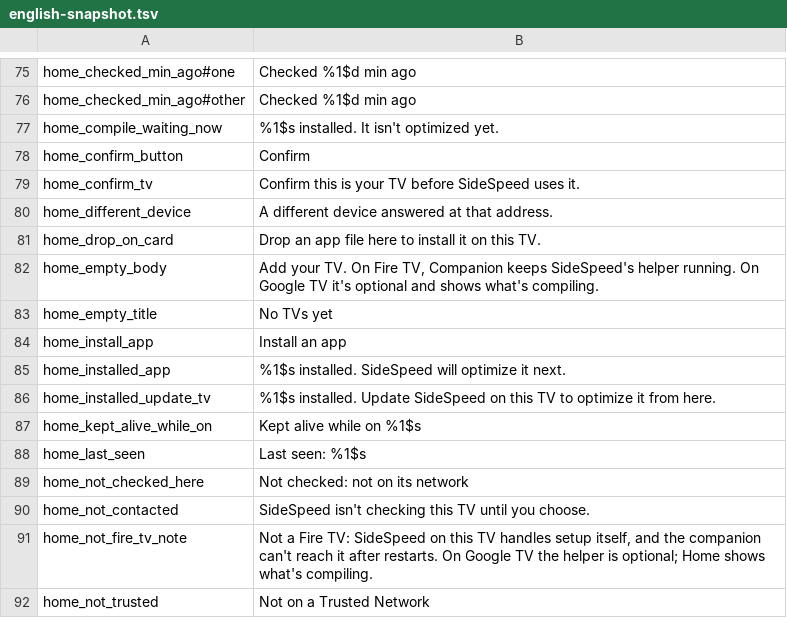
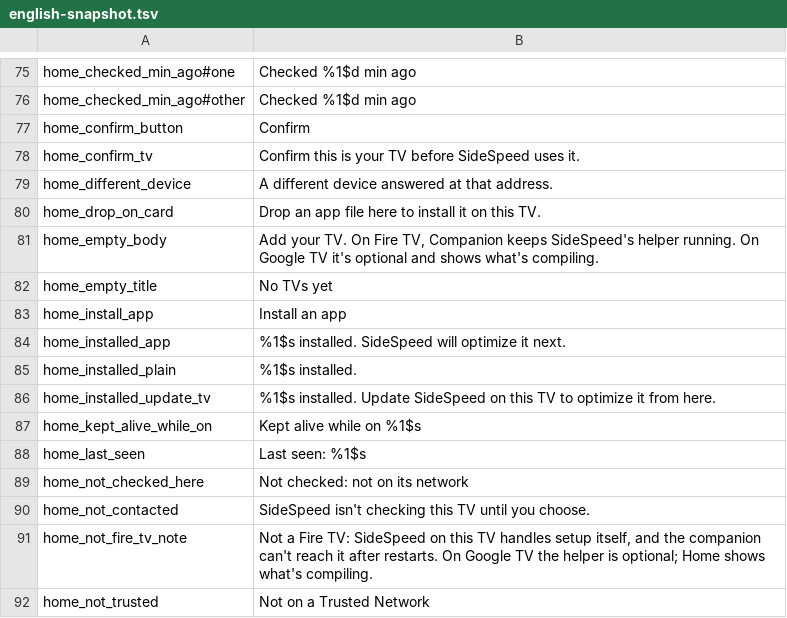
Before and after one commit to DevJardins/SideSpeed, a TSV file: companion/src/desktopTest/resources/l10n/english-snapshot.tsv, drawn as a sheet; only a part is shown, gaps mark what is left out; removed rows and columns are numbered as before the commit, all else as after; the diff names each change by its address in the sheet, - before the commit and + after, or states it on an @@ line.

Commit message:
Use a plain installed notice when nothing is pending and stop calling a missing SideSpeed an old one

```diff
--- a/companion/src/desktopTest/resources/l10n/english-snapshot.tsv
+++ b/companion/src/desktopTest/resources/l10n/english-snapshot.tsv
-row 77: home_compile_waiting_now | %1$s installed. It isn't optimized yet.
+row 85: home_installed_plain | %1$s installed.
```
Also changed, not shown: 5 other files.
